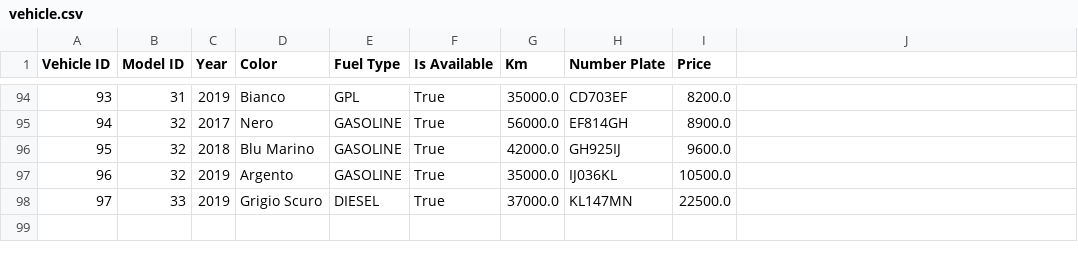
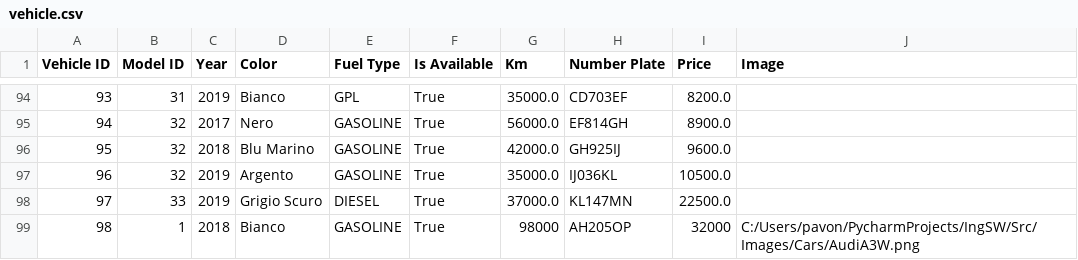
Before and after one commit to Rock3rz/IngSW, a CSV file: Src/DB/vehicle.csv, drawn as a sheet; only a part is shown, gaps mark what is left out; the diff names each change by its address in the sheet, - before the commit and + after, or states it on an @@ line.

Commit message:
Continuo GUI Vehicle

```diff
--- a/Src/DB/vehicle.csv
+++ b/Src/DB/vehicle.csv
-J1: (empty)
+J1: Image
+row 99: 98 | 1 | 2018 | Bianco | GASOLINE | True | 98000 | AH205OP | 32000 | C:/Users/pavon/PycharmProjects/IngSW/Src/Images/Cars/AudiA3W.png
```
Also changed, not shown: 7 other files.
